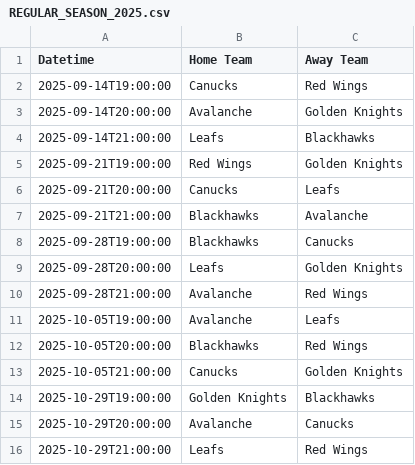
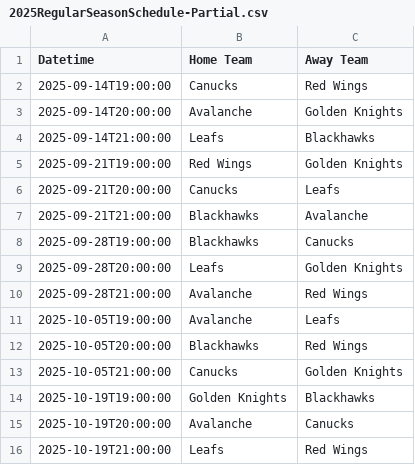
Before and after one commit to arcsoftware-dev/Madoc, a CSV file: src/main/resources/data/schedule/2025/2025RegularSeasonSchedule-Partial.csv (was src/main/resources/data/schedule/2025/REGULAR_SEASON_2025.csv), drawn as a sheet.

Commit message:
Add remainder of 2025 schedule

```diff
--- a/src/main/resources/data/schedule/2025/REGULAR_SEASON_2025.csv
+++ b/src/main/resources/data/schedule/2025/2025RegularSeasonSchedule-Partial.csv
@@ -13,4 +13,4 @@ Datetime,Home Team,Away Team
 2025-10-05T21:00:00,Canucks,Golden Knights
-2025-10-29T19:00:00,Golden Knights,Blackhawks
-2025-10-29T20:00:00,Avalanche,Canucks
-2025-10-29T21:00:00,Leafs,Red Wings
+2025-10-19T19:00:00,Golden Knights,Blackhawks
+2025-10-19T20:00:00,Avalanche,Canucks
+2025-10-19T21:00:00,Leafs,Red Wings
```
Also changed, not shown: 8 other files.
